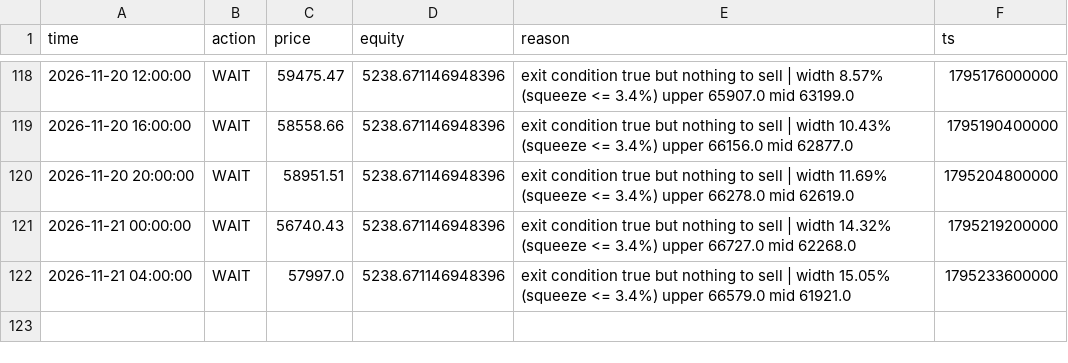
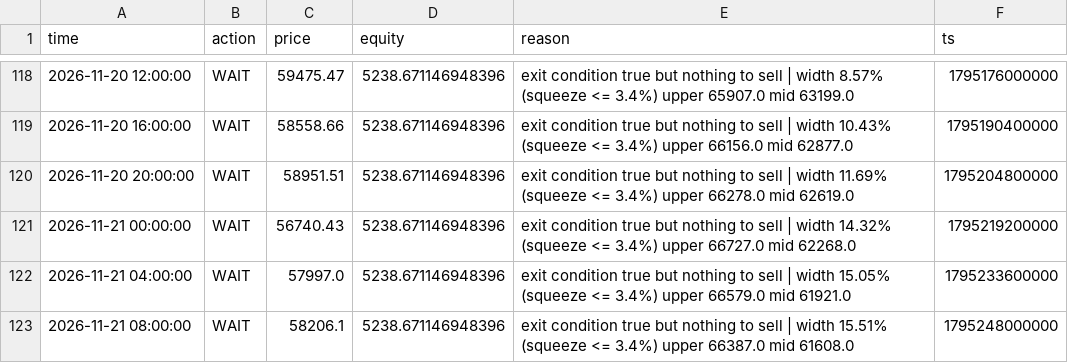
Before and after one commit to mtarvecha660-lgtm/btc-paper-live, a CSV file: live/state/v2_bb_squeeze/decisions.csv, drawn as a sheet; only a part is shown, gaps mark what is left out.

```diff
--- a/live/state/v2_bb_squeeze/decisions.csv
+++ b/live/state/v2_bb_squeeze/decisions.csv
@@ -122 +122,2 @@ time,action,price,equity,reason,ts
 2026-11-21 04:00:00,WAIT,57997.0,5238.671146948396,exit condition true but nothing to sell | width 15.05% (squeeze <= 3.4%) upper 66579.0 mid 61921.0,1795233600000
+2026-11-21 08:00:00,WAIT,58206.1,5238.671146948396,exit condition true but nothing to sell | width 15.51% (squeeze <= 3.4%) upper 66387.0 mid 61608.0,1795248000000
```
Also changed, not shown: live/state/donchian_breakout/decisions.csv, live/state/ema_cross/decisions.csv, 21 other files.
